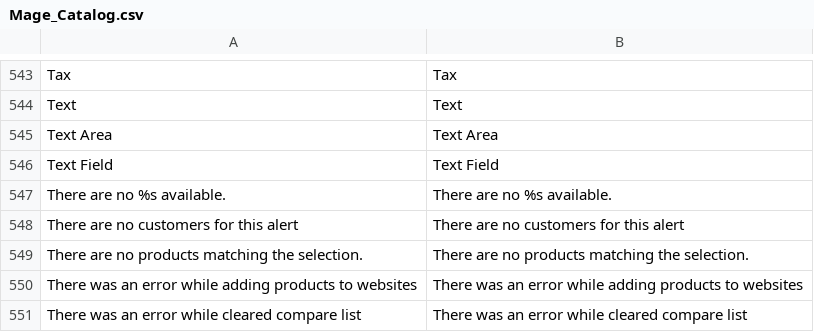
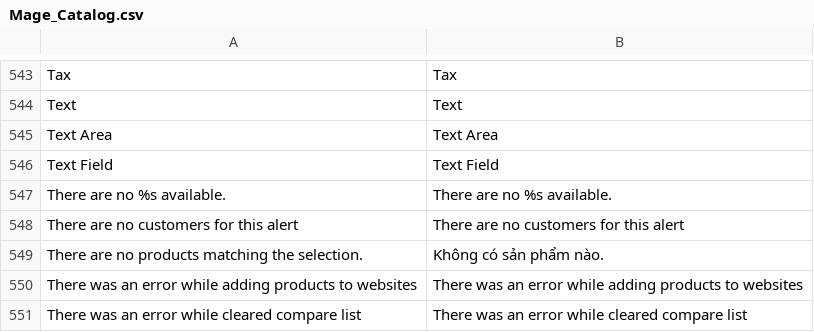
Before and after one commit to cleversoft/kidsplaza, a CSV file: app/locale/vi_VN/Mage_Catalog.csv, drawn as a sheet; only a part is shown, gaps mark what is left out.

```diff
--- a/app/locale/vi_VN/Mage_Catalog.csv
+++ b/app/locale/vi_VN/Mage_Catalog.csv
@@ -548,3 +548,3 @@
 "There are no customers for this alert","There are no customers for this alert"
-"There are no products matching the selection.","There are no products matching the selection."
+"There are no products matching the selection.","Không có sản phẩm nào."
 "There was an error while adding products to websites","There was an error while adding products to websites"
```
Also changed, not shown: 2 other files.
